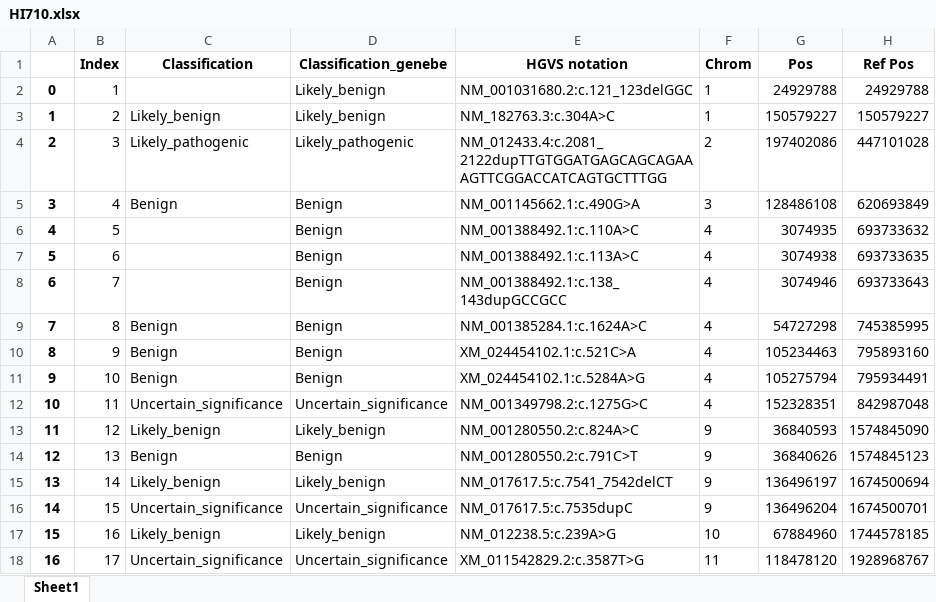
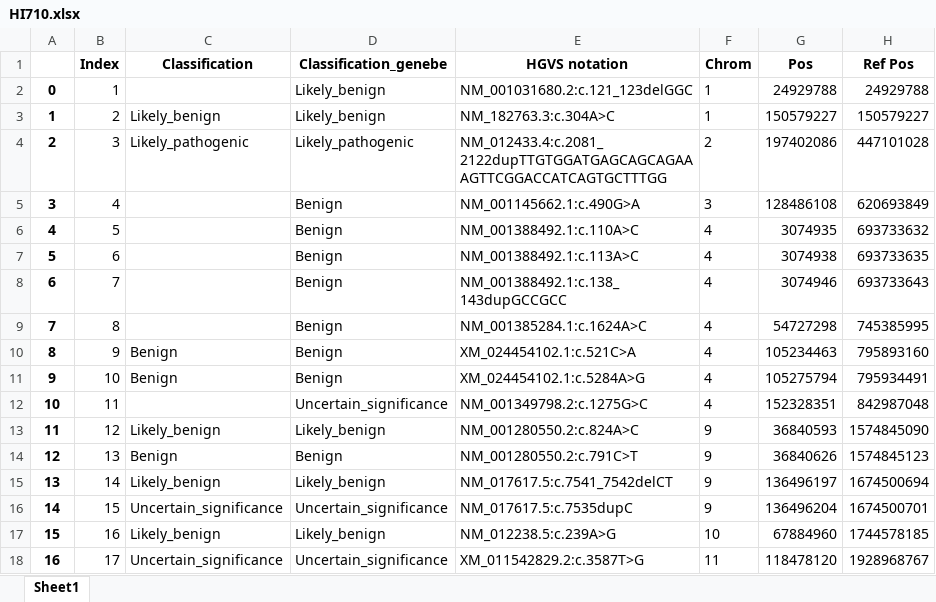
Before and after one commit to katkaraj/expert_analysis_app, an Excel workbook: src/data/reports/HI710.xlsx, sheet Sheet1, drawn as a sheet; only a part is shown; values as stored, in another font and other column widths than the file's, no borders; the diff names each change by its address in the sheet, - before the commit and + after, or states it on an @@ line.

```diff
--- a/src/data/reports/HI710.xlsx (sheet Sheet1)
+++ b/src/data/reports/HI710.xlsx (sheet Sheet1)
-C5 (Classification): Benign
+C5 (Classification): (empty)
-C9 (Classification): Benign
+C9 (Classification): (empty)
-C12 (Classification): Uncertain_significance
+C12 (Classification): (empty)
```
Also changed, not shown: 6 other files.
